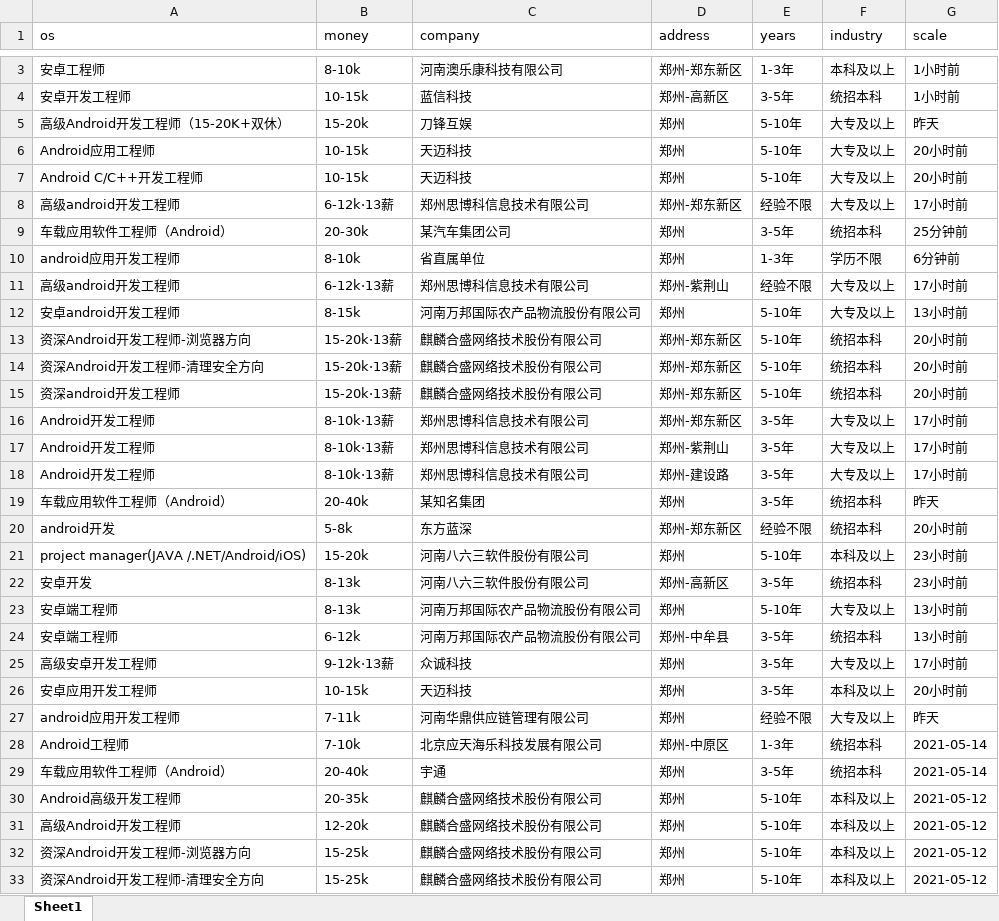
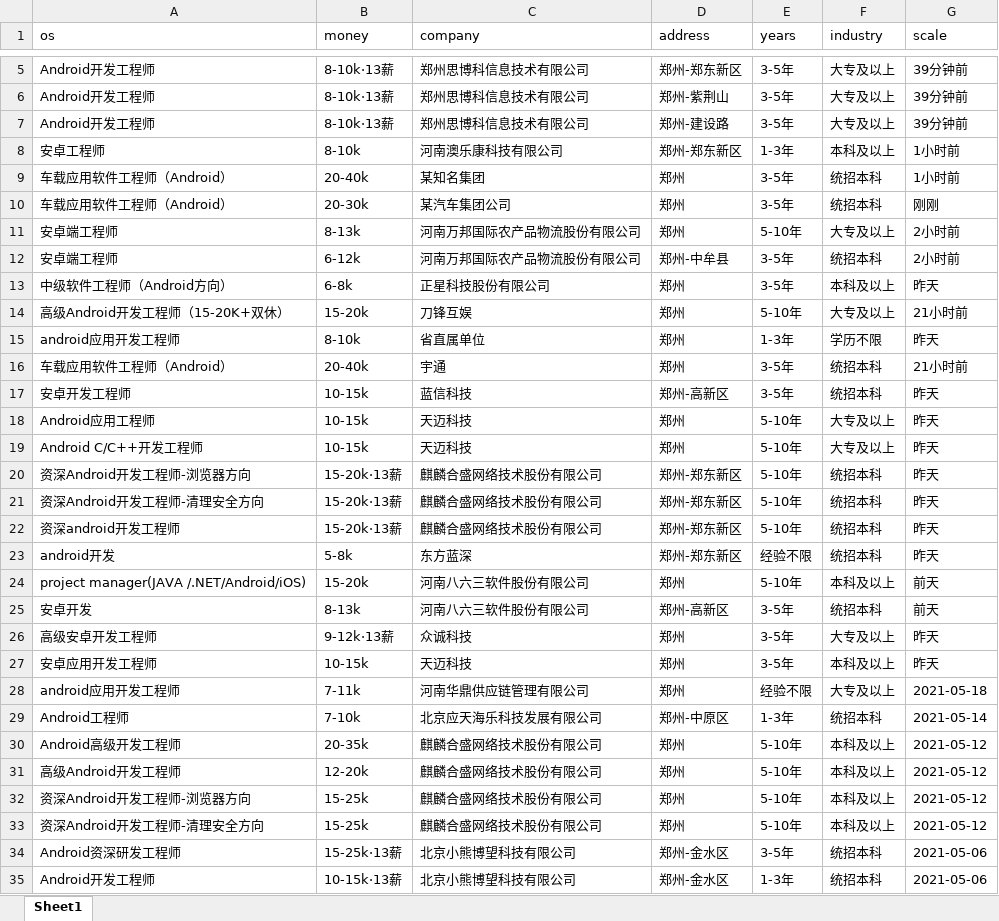
Before and after one commit to leigong2/AskQuastionApp, an Excel workbook: app/src/main/assets/【郑州招聘信息_郑州招聘_郑州招聘网】-郑州猎聘.xlsx, sheet Sheet1, drawn as a sheet; only a part is shown, gaps mark what is left out; the shorter side is filled out with more unchanged rows; values as stored, in another font and other column widths than the file's, no borders; removed rows and columns are numbered as before the commit, all else as after; the diff covers the shown part only; the diff names each change by its address in the sheet, - before the commit and + after, or states it on an @@ line.

```diff
--- a/app/src/main/assets/【郑州招聘信息_郑州招聘_郑州招聘网】-郑州猎聘.xlsx (sheet Sheet1)
+++ b/app/src/main/assets/【郑州招聘信息_郑州招聘_郑州招聘网】-郑州猎聘.xlsx (sheet Sheet1)
+row 5: Android开发工程师 | 8-10k·13薪 | 郑州思博科信息技术有限公司 | 郑州-郑东新区 | 3-5年 | 大专及以上 | 39分钟前
+row 6: Android开发工程师 | 8-10k·13薪 | 郑州思博科信息技术有限公司 | 郑州-紫荆山 | 3-5年 | 大专及以上 | 39分钟前
+row 7: Android开发工程师 | 8-10k·13薪 | 郑州思博科信息技术有限公司 | 郑州-建设路 | 3-5年 | 大专及以上 | 39分钟前
-row 4: 安卓开发工程师 | 10-15k | 蓝信科技 | 郑州-高新区 | 3-5年 | 统招本科 | 1小时前
+row 9: 车载应用软件工程师（Android） | 20-40k | 某知名集团 | 郑州 | 3-5年 | 统招本科 | 1小时前
+row 10: 车载应用软件工程师（Android） | 20-30k | 某汽车集团公司 | 郑州 | 3-5年 | 统招本科 | 刚刚
+row 11: 安卓端工程师 | 8-13k | 河南万邦国际农产品物流股份有限公司 | 郑州 | 5-10年 | 大专及以上 | 2小时前
+row 12: 安卓端工程师 | 6-12k | 河南万邦国际农产品物流股份有限公司 | 郑州-中牟县 | 3-5年 | 统招本科 | 2小时前
+row 13: 中级软件工程师（Android方向） | 6-8k | 正星科技股份有限公司 | 郑州 | 3-5年 | 本科及以上 | 昨天
-G14 (scale): 昨天
+G14 (scale): 21小时前
+row 15: android应用开发工程师 | 8-10k | 省直属单位 | 郑州 | 1-3年 | 学历不限 | 昨天
+row 16: 车载应用软件工程师（Android） | 20-40k | 宇通 | 郑州 | 3-5年 | 统招本科 | 21小时前
+row 17: 安卓开发工程师 | 10-15k | 蓝信科技 | 郑州-高新区 | 3-5年 | 统招本科 | 昨天
-G18:G19 (scale): 20小时前
+G18:G19 (scale): 昨天
-row 8: 高级android开发工程师 | 6-12k·13薪 | 郑州思博科信息技术有限公司 | 郑州-郑东新区 | 经验不限 | 大专及以上 | 17小时前
-row 9: 车载应用软件工程师（Android） | 20-30k | 某汽车集团公司 | 郑州 | 3-5年 | 统招本科 | 25分钟前
-row 10: android应用开发工程师 | 8-10k | 省直属单位 | 郑州 | 1-3年 | 学历不限 | 6分钟前
-row 11: 高级android开发工程师 | 6-12k·13薪 | 郑州思博科信息技术有限公司 | 郑州-紫荆山 | 经验不限 | 大专及以上 | 17小时前
-row 12: 安卓android开发工程师 | 8-15k | 河南万邦国际农产品物流股份有限公司 | 郑州 | 5-10年 | 大专及以上 | 13小时前
-G20:G22 (scale): 20小时前
+G20:G22 (scale): 昨天
-row 16: Android开发工程师 | 8-10k·13薪 | 郑州思博科信息技术有限公司 | 郑州-郑东新区 | 3-5年 | 大专及以上 | 17小时前
-row 17: Android开发工程师 | 8-10k·13薪 | 郑州思博科信息技术有限公司 | 郑州-紫荆山 | 3-5年 | 大专及以上 | 17小时前
-row 18: Android开发工程师 | 8-10k·13薪 | 郑州思博科信息技术有限公司 | 郑州-建设路 | 3-5年 | 大专及以上 | 17小时前
-row 19: 车载应用软件工程师（Android） | 20-40k | 某知名集团 | 郑州 | 3-5年 | 统招本科 | 昨天
-G23 (scale): 20小时前
+G23 (scale): 昨天
-G24:G25 (scale): 23小时前
+G24:G25 (scale): 前天
-row 23: 安卓端工程师 | 8-13k | 河南万邦国际农产品物流股份有限公司 | 郑州 | 5-10年 | 大专及以上 | 13小时前
-row 24: 安卓端工程师 | 6-12k | 河南万邦国际农产品物流股份有限公司 | 郑州-中牟县 | 3-5年 | 统招本科 | 13小时前
-G26 (scale): 17小时前
+G26 (scale): 昨天
-G27 (scale): 20小时前
+G27 (scale): 昨天
-G28 (scale): 昨天
+G28 (scale): 2021-05-18
-row 29: 车载应用软件工程师（Android） | 20-40k | 宇通 | 郑州 | 3-5年 | 统招本科 | 2021-05-14
```
Also changed, not shown: 10 added rows, 8 removed rows, 4 moved rows and 15 edited cells elsewhere in this sheet, app/src/main/assets/「郑州招聘信息」郑州招聘网 - BOSS直聘.xlsx, app/src/main/assets/【郑州,android招聘，求职】-前程无忧.xlsx, 6 other files.
